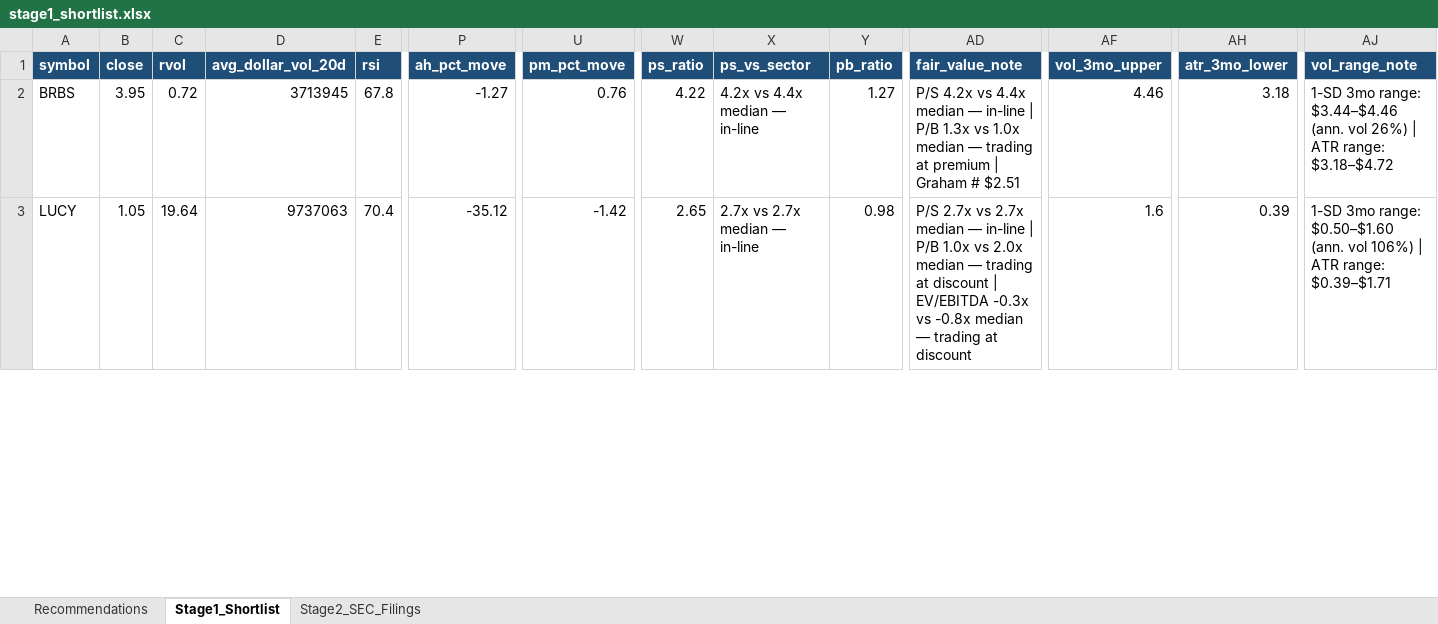
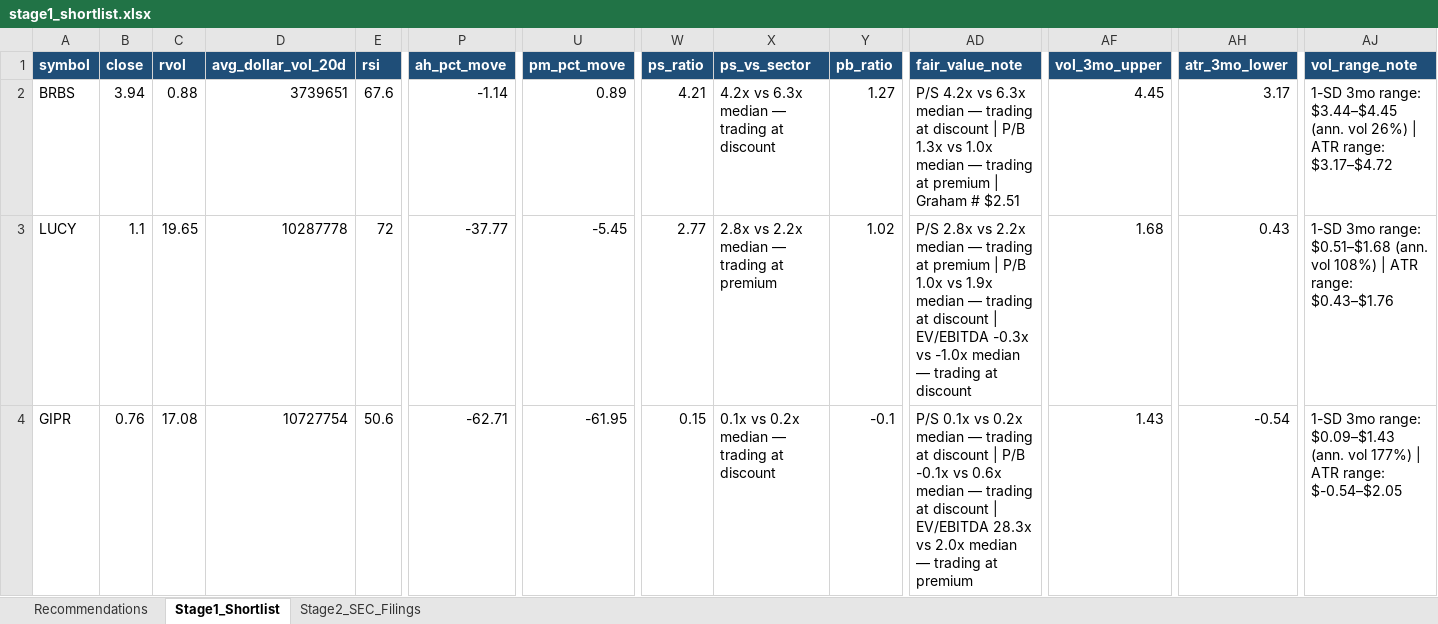
Before and after one commit to ARa2of/Small_Caps_Screener, an Excel workbook: output/stage1_shortlist.xlsx, sheet Stage1_Shortlist, drawn as a sheet; only a part is shown, gaps mark what is left out; values as stored, in another font and other column widths than the file's, no borders; rows hold the shown columns only; the diff covers the shown part only; the diff names each change by its address in the sheet, - before the commit and + after, or states it on an @@ line.

```diff
--- a/output/stage1_shortlist.xlsx (sheet Stage1_Shortlist)
+++ b/output/stage1_shortlist.xlsx (sheet Stage1_Shortlist)
-B2 (close): 3.95
+B2 (close): 3.94
-C2 (rvol): 0.72
+C2 (rvol): 0.88
-D2 (avg_dollar_vol_20d): 3713945
+D2 (avg_dollar_vol_20d): 3739651
-E2 (rsi): 67.8
+E2 (rsi): 67.6
-P2 (ah_pct_move): -1.27
+P2 (ah_pct_move): -1.14
-U2 (pm_pct_move): 0.76
+U2 (pm_pct_move): 0.89
-W2 (ps_ratio): 4.22
+W2 (ps_ratio): 4.21
-X2 (ps_vs_sector): 4.2x vs 4.4x median — in-line
+X2 (ps_vs_sector): 4.2x vs 6.3x median — trading at discount
-AD2 (fair_value_note): …4.2x vs 4.4x median — in-line | P/B…
+AD2 (fair_value_note): …4.2x vs 6.3x median — trading at discount | P/B…
-AF2 (vol_3mo_upper): 4.46
+AF2 (vol_3mo_upper): 4.45
-AH2 (atr_3mo_lower): 3.18
+AH2 (atr_3mo_lower): 3.17
-AJ2 (vol_range_note): …3mo range: $3.44–$4.46 (ann. vol 26%) | ATR range: $3.18–$4.72
+AJ2 (vol_range_note): …3mo range: $3.44–$4.45 (ann. vol 26%) | ATR range: $3.17–$4.72
-B3 (close): 1.05
+B3 (close): 1.1
-C3 (rvol): 19.64
+C3 (rvol): 19.65
-D3 (avg_dollar_vol_20d): 9737063
+D3 (avg_dollar_vol_20d): 10287778
-E3 (rsi): 70.4
+E3 (rsi): 72
-P3 (ah_pct_move): -35.12
+P3 (ah_pct_move): -37.77
-U3 (pm_pct_move): -1.42
+U3 (pm_pct_move): -5.45
-W3 (ps_ratio): 2.65
+W3 (ps_ratio): 2.77
-X3 (ps_vs_sector): 2.7x vs 2.7x median — in-line
+X3 (ps_vs_sector): 2.8x vs 2.2x median — trading at premium
-Y3 (pb_ratio): 0.98
+Y3 (pb_ratio): 1.02
-AD3 (fair_value_note): P/S 2.7x vs 2.7x median — in-line | P/B 1.0x vs 2.0x median — trading at discount | EV/EBITDA -0.3x vs -0.8x median —…
+AD3 (fair_value_note): P/S 2.8x vs 2.2x median — trading at premium | P/B 1.0x vs 1.9x median — trading at discount | EV/EBITDA -0.3x vs -1.0x median —…
-AF3 (vol_3mo_upper): 1.6
+AF3 (vol_3mo_upper): 1.68
-AH3 (atr_3mo_lower): 0.39
+AH3 (atr_3mo_lower): 0.43
-AJ3 (vol_range_note): …3mo range: $0.50–$1.60 (ann. vol 106%) | ATR range: $0.39–$1.71
+AJ3 (vol_range_note): …3mo range: $0.51–$1.68 (ann. vol 108%) | ATR range: $0.43–$1.76
+row 4: GIPR | 0.76 | 17.08 | 10727754 | 50.6 | -62.71 | -61.95 | 0.15 | 0.1x vs 0.2x median — trading at discount | -0.1 | P/S 0.1x vs 0.2x median — trading at discount | P/B -0.1x vs 0.6x median — trading at discount | EV/EBITDA 28.3x vs 2.0x median — trading at premium | 1.43 | -0.54 | 1-SD 3mo range: $0.09–$1.43 (ann. vol 177%) | ATR range: $-0.54–$2.05
```
Also changed, not shown: 13 added rows, 9 removed rows and 464 edited cells elsewhere in this sheet, sheet Recommendations, sheet Stage2_SEC_Filings, 2 other files.
